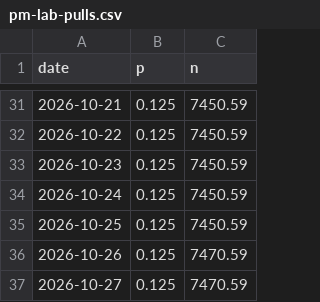
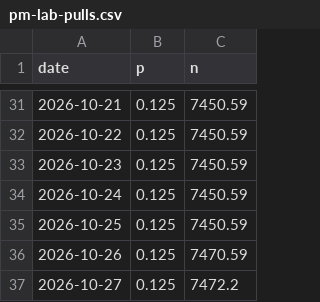
Before and after one commit to jaebooker/ai-risk-ledger, a CSV file: data/history/pm-lab-pulls.csv, drawn as a sheet; only a part is shown, gaps mark what is left out.

```diff
--- a/data/history/pm-lab-pulls.csv
+++ b/data/history/pm-lab-pulls.csv
@@ -36,2 +36,2 @@ date,p,n
 2026-10-26,0.125,7470.59
-2026-10-27,0.125,7470.59
+2026-10-27,0.125,7472.2
```
Also changed, not shown: data/history/ks-kimi-ban.csv, data/history/ks-oaiagi-27.csv, 9 other files.
